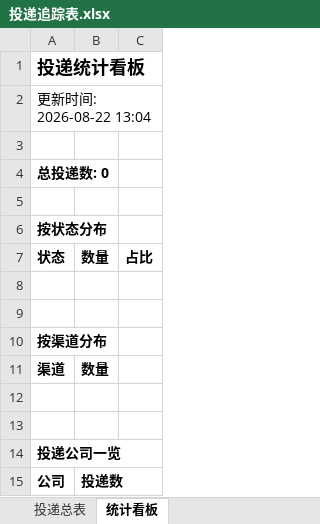
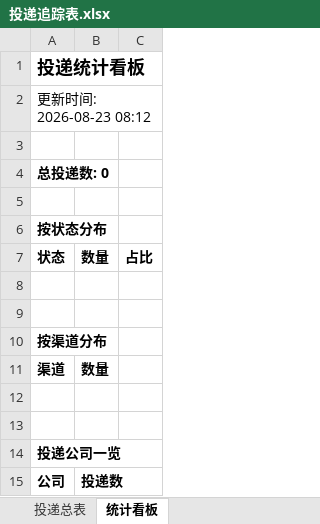
Before and after one commit to ttprpr/wenke-radar, an Excel workbook: reports/投递追踪表.xlsx, sheet 统计看板, drawn as a sheet; values as stored, in another font and other column widths than the file's, no borders; the diff names each change by its address in the sheet, - before the commit and + after, or states it on an @@ line.

```diff
--- a/reports/投递追踪表.xlsx (sheet 统计看板)
+++ b/reports/投递追踪表.xlsx (sheet 统计看板)
-A2: 更新时间: 2026-08-22 13:04
+A2: 更新时间: 2026-08-23 08:12
```
Also changed, not shown: 1 other file.
